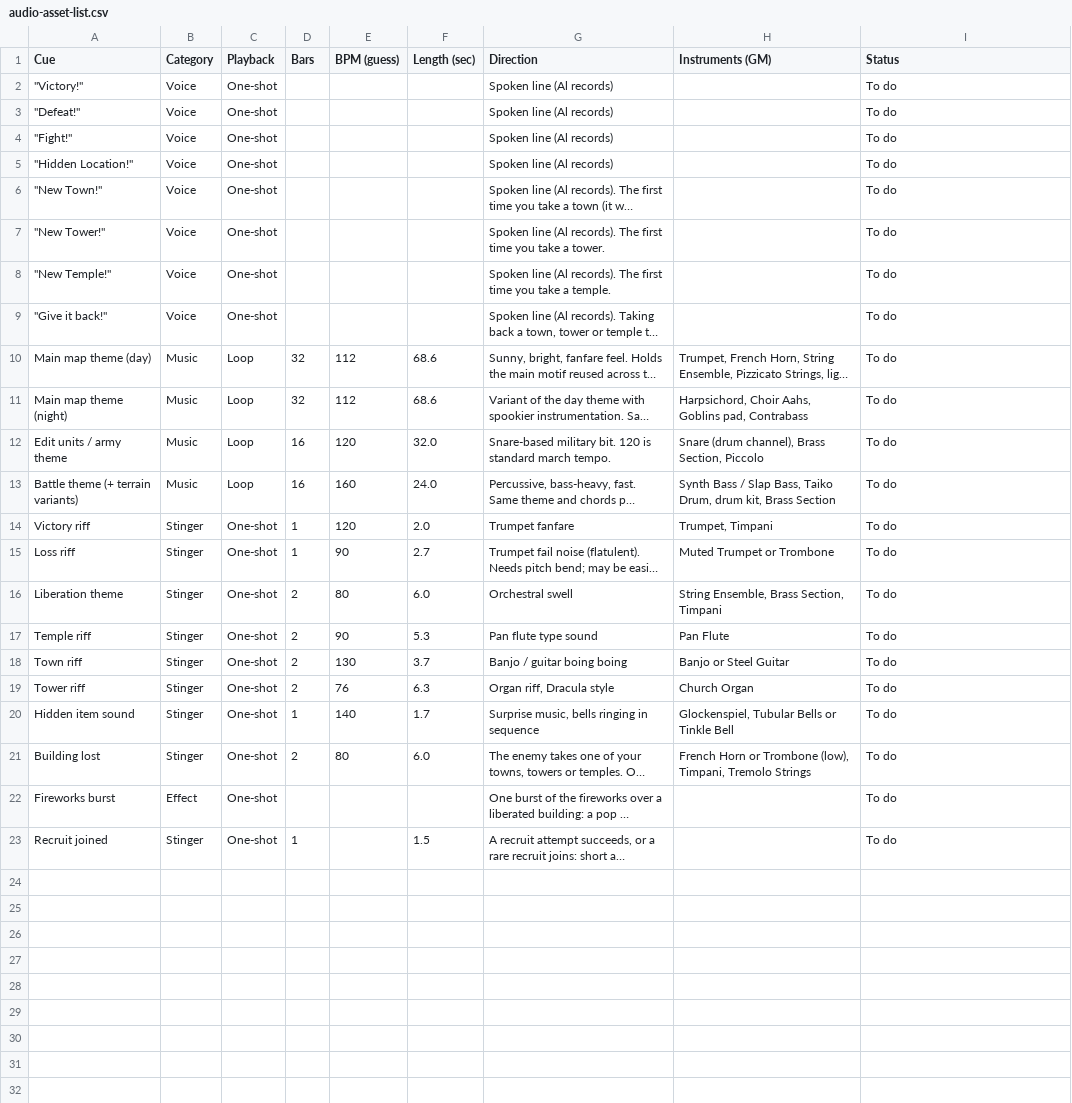
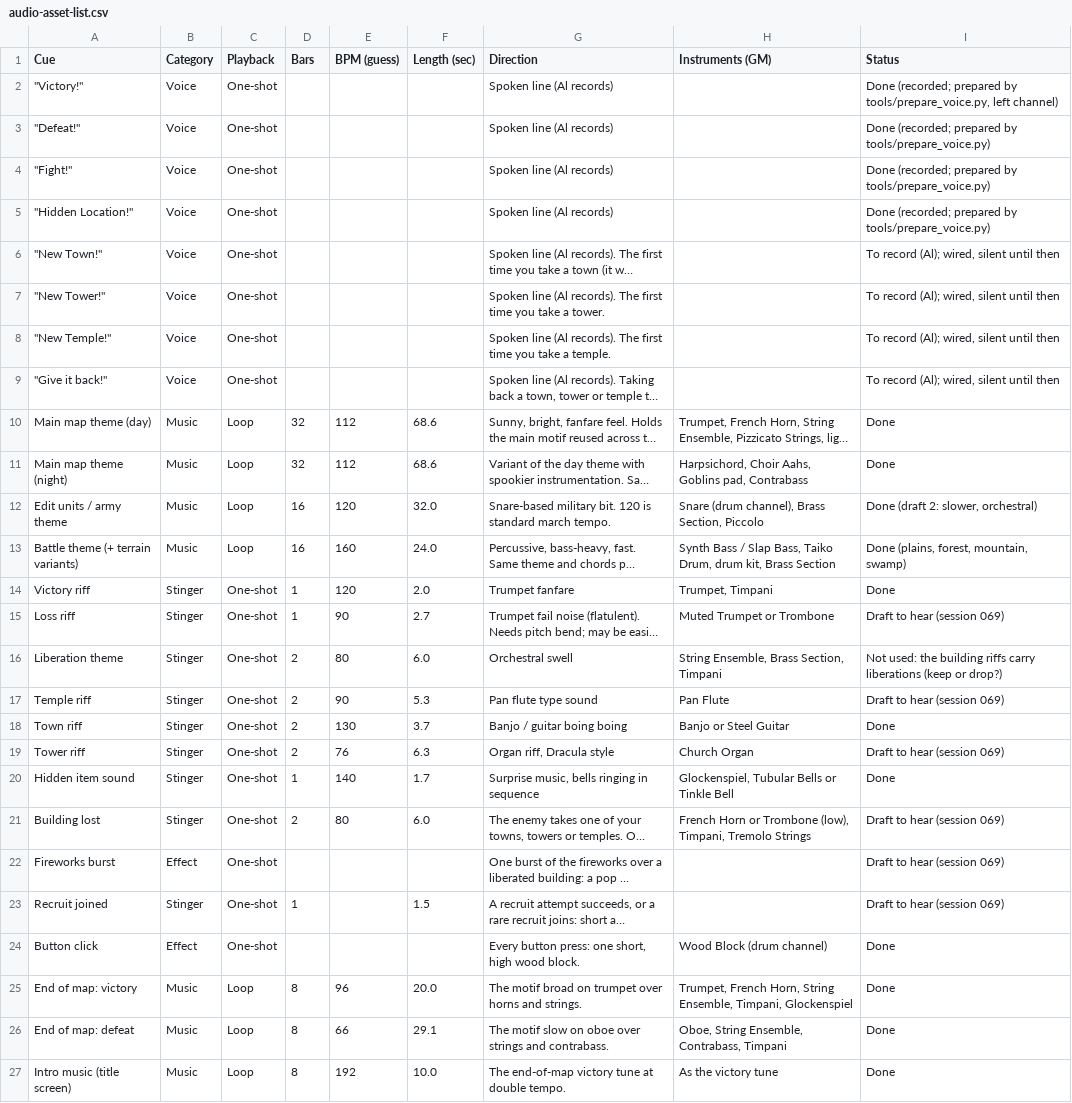
Before and after one commit to abeuscher/roguebattle, a CSV file: data/audio-asset-list.csv, drawn as a sheet; long unchanged cells end in …; the diff names each change by its address in the sheet, - before the commit and + after, or states it on an @@ line.

```diff
--- a/data/audio-asset-list.csv
+++ b/data/audio-asset-list.csv
-I2 (Status): To do
+I2 (Status): Done (recorded; prepared by tools/prepare_voice.py, left channel)
-I3:I5 (Status): To do
+I3:I5 (Status): Done (recorded; prepared by tools/prepare_voice.py)
-I6:I9 (Status): To do
+I6:I9 (Status): To record (Al); wired, silent until then
-I10:I11 (Status): To do
+I10:I11 (Status): Done
-I12 (Status): To do
+I12 (Status): Done (draft 2: slower, orchestral)
-I13 (Status): To do
+I13 (Status): Done (plains, forest, mountain, swamp)
-I14 (Status): To do
+I14 (Status): Done
-I15 (Status): To do
+I15 (Status): Draft to hear (session 069)
-I16 (Status): To do
+I16 (Status): Not used: the building riffs carry liberations (keep or drop?)
-I17 (Status): To do
+I17 (Status): Draft to hear (session 069)
-I18 (Status): To do
+I18 (Status): Done
-I19 (Status): To do
+I19 (Status): Draft to hear (session 069)
-I20 (Status): To do
+I20 (Status): Done
-I21:I23 (Status): To do
+I21:I23 (Status): Draft to hear (session 069)
+row 24: Button click | Effect | One-shot |  |  |  | Every button press: one short, high wood block. | Wood Block (drum channel) | Done
+row 25: End of map: victory | Music | Loop | 8 | 96 | 20.0 | The motif broad on trumpet over horns and strings. | Trumpet, French Horn, String Ensemble, Timpani, Glockenspiel | Done
+row 26: End of map: defeat | Music | Loop | 8 | 66 | 29.1 | The motif slow on oboe over strings and contrabass. | Oboe, String Ensemble, Contrabass, Timpani | Done
+row 27: Intro music (title screen) | Music | Loop | 8 | 192 | 10.0 | The end-of-map victory tune at double tempo. | As the victory tune | Done
```
Also changed, not shown: 25 other files.
